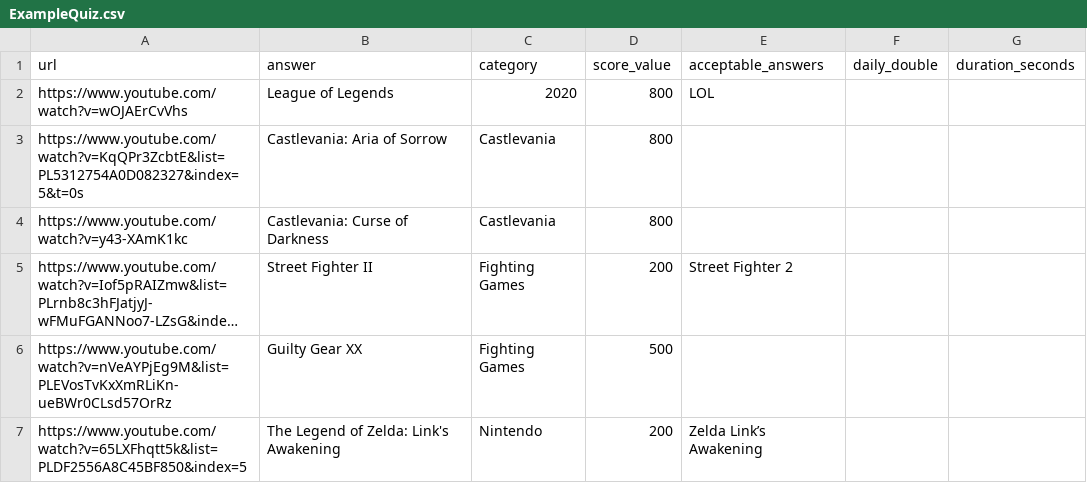
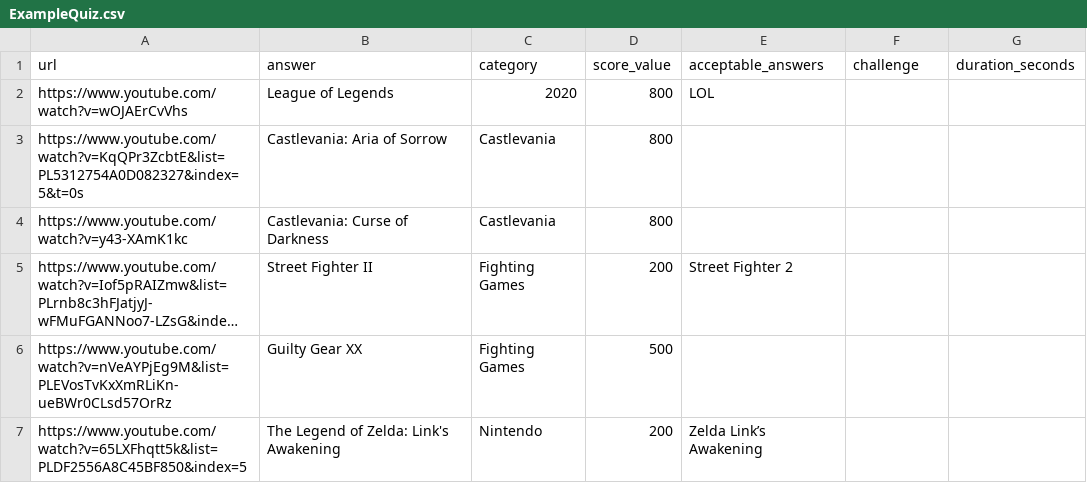
Before and after one commit to agersant/level-99, a CSV file: ExampleQuiz.csv, drawn as a sheet; only a part is shown; long unchanged cells end in ….

Commit message:
Renamed daily double to challenge

```diff
--- a/ExampleQuiz.csv
+++ b/ExampleQuiz.csv
@@ -1,2 +1,2 @@
-url,answer,category,score_value,acceptable_answers,daily_double,duration_seconds
+url,answer,category,score_value,acceptable_answers,challenge,duration_seconds
 https://www.youtube.com/watch?v=wOJAErCvVhs,League of Legends,2020,800,LOL,,
```
Also changed, not shown: SmallQuiz.csv, 4 other files.
